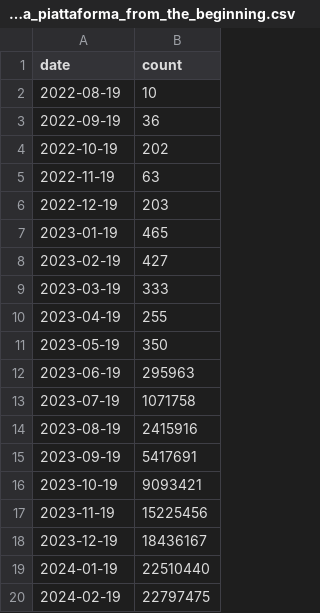
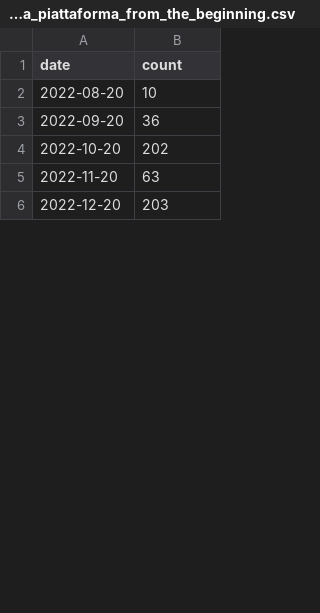
Before and after one commit to italia/pdnd-opendata, a CSV file: data/attivita_della_piattaforma_from_the_beginning.csv, drawn as a sheet; only a part is shown; the diff covers the shown part only.

Commit message:
data/attivita_della_piattaforma_from_the_beginning.csv updated

```diff
--- a/data/attivita_della_piattaforma_from_the_beginning.csv
+++ b/data/attivita_della_piattaforma_from_the_beginning.csv
@@ -1,20 +1,6 @@
 date,count
-2022-08-19,10
-2022-09-19,36
-2022-10-19,202
-2022-11-19,63
-2022-12-19,203
-2023-01-19,465
-2023-02-19,427
-2023-03-19,333
-2023-04-19,255
-2023-05-19,350
-2023-06-19,295963
-2023-07-19,1071758
-2023-08-19,2415916
-2023-09-19,5417691
-2023-10-19,9093421
-2023-11-19,15225456
-2023-12-19,18436167
-2024-01-19,22510440
-2024-02-19,22797475
+2022-08-20,10
+2022-09-20,36
+2022-10-20,202
+2022-11-20,63
+2022-12-20,203
```
Also changed, not shown: 47 added rows and 33 removed rows elsewhere in this file.
